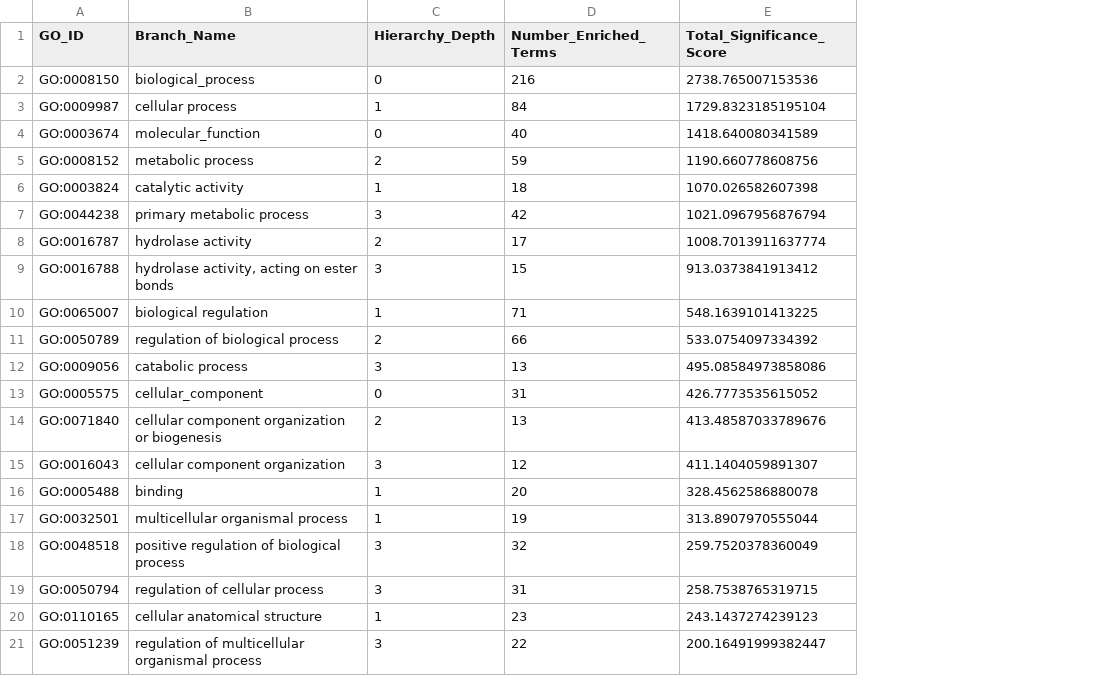
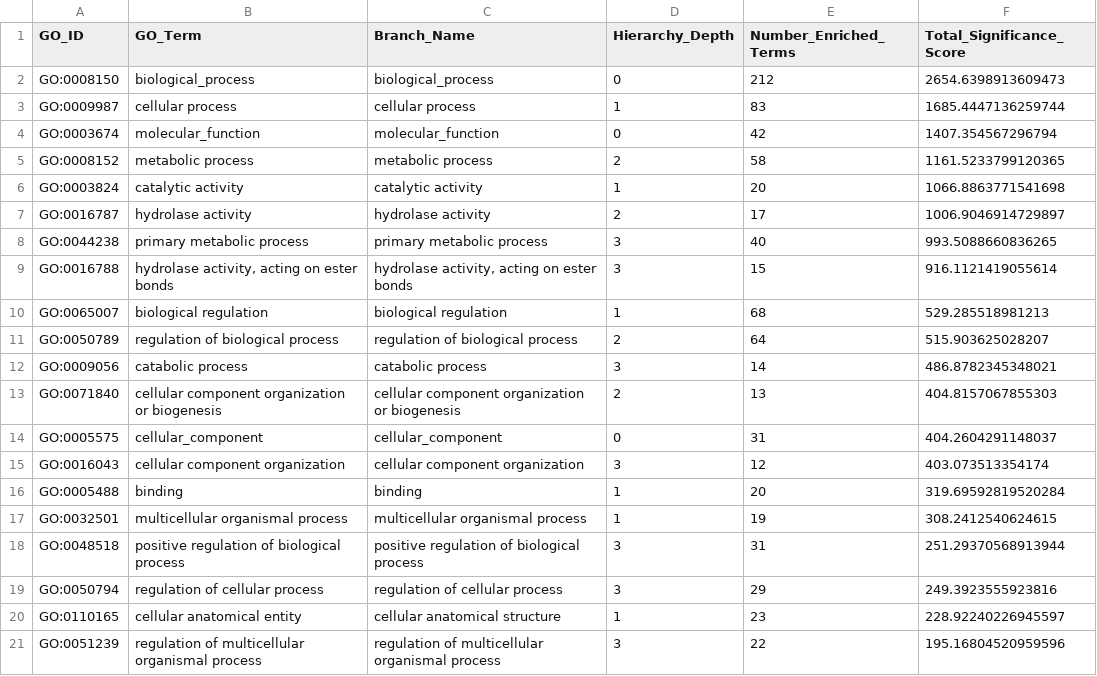
Before and after one commit to Albi1999/Protein_Domain_Family_Characterization, a CSV file: Function/enriched_branches.csv, drawn as a sheet; removed rows and columns are numbered as before the commit, all else as after; the diff names each change by its address in the sheet, - before the commit and + after, or states it on an @@ line.

Commit message:
added function comments + text

```diff
--- a/Function/enriched_branches.csv
+++ b/Function/enriched_branches.csv
+column B (GO_Term), rows 2-7: biological_process | cellular process | molecular_function | metabolic process | catalytic activity | hydrolase activity; rows 9-13: hydrolase activity, acting on ester bonds | biological regulation | regulation of biological process | catabolic process | cellular component organization or biogenesis; rows 15-21: cellular component organization | binding | multicellular organismal process | positive regulation of biological process | regulation of cellular process | cellular anatomical entity | regulation of multicellular organismal process
-E2 (Number_Enriched_Terms): 216
+E2 (Number_Enriched_Terms): 212
-F2 (Total_Significance_Score): 2738.765007153536
+F2 (Total_Significance_Score): 2654.6398913609473
-E3 (Number_Enriched_Terms): 84
+E3 (Number_Enriched_Terms): 83
-F3 (Total_Significance_Score): 1729.8323185195104
+F3 (Total_Significance_Score): 1685.4447136259744
-E4 (Number_Enriched_Terms): 40
+E4 (Number_Enriched_Terms): 42
-F4 (Total_Significance_Score): 1418.640080341589
+F4 (Total_Significance_Score): 1407.354567296794
-E5 (Number_Enriched_Terms): 59
+E5 (Number_Enriched_Terms): 58
-F5 (Total_Significance_Score): 1190.660778608756
+F5 (Total_Significance_Score): 1161.5233799120365
-E6 (Number_Enriched_Terms): 18
+E6 (Number_Enriched_Terms): 20
-F6 (Total_Significance_Score): 1070.026582607398
+F6 (Total_Significance_Score): 1066.8863771541698
-row 7: GO:0044238 | primary metabolic process | 3 | 42 | 1021.0967956876794
-F7 (Total_Significance_Score): 1008.7013911637774
+F7 (Total_Significance_Score): 1006.9046914729897
+row 8: GO:0044238 | primary metabolic process | primary metabolic process | 3 | 40 | 993.5088660836265
-F9 (Total_Significance_Score): 913.0373841913412
+F9 (Total_Significance_Score): 916.1121419055614
-E10 (Number_Enriched_Terms): 71
+E10 (Number_Enriched_Terms): 68
-F10 (Total_Significance_Score): 548.1639101413225
+F10 (Total_Significance_Score): 529.285518981213
-E11 (Number_Enriched_Terms): 66
+E11 (Number_Enriched_Terms): 64
-F11 (Total_Significance_Score): 533.0754097334392
+F11 (Total_Significance_Score): 515.903625028207
-E12 (Number_Enriched_Terms): 13
+E12 (Number_Enriched_Terms): 14
-F12 (Total_Significance_Score): 495.08584973858086
+F12 (Total_Significance_Score): 486.8782345348021
-row 13: GO:0005575 | cellular_component | 0 | 31 | 426.7773535615052
-F13 (Total_Significance_Score): 413.48587033789676
+F13 (Total_Significance_Score): 404.8157067855303
+row 14: GO:0005575 | cellular_component | cellular_component | 0 | 31 | 404.2604291148037
-F15 (Total_Significance_Score): 411.1404059891307
+F15 (Total_Significance_Score): 403.073513354174
-F16 (Total_Significance_Score): 328.4562586880078
+F16 (Total_Significance_Score): 319.69592819520284
-F17 (Total_Significance_Score): 313.8907970555044
+F17 (Total_Significance_Score): 308.2412540624615
-E18 (Number_Enriched_Terms): 32
+E18 (Number_Enriched_Terms): 31
-F18 (Total_Significance_Score): 259.7520378360049
+F18 (Total_Significance_Score): 251.29370568913944
-E19 (Number_Enriched_Terms): 31
+E19 (Number_Enriched_Terms): 29
-F19 (Total_Significance_Score): 258.7538765319715
+F19 (Total_Significance_Score): 249.3923555923816
-F20 (Total_Significance_Score): 243.1437274239123
+F20 (Total_Significance_Score): 228.92240226945597
-F21 (Total_Significance_Score): 200.16491999382447
+F21 (Total_Significance_Score): 195.16804520959596
```
Also changed, not shown: 5 other files.
